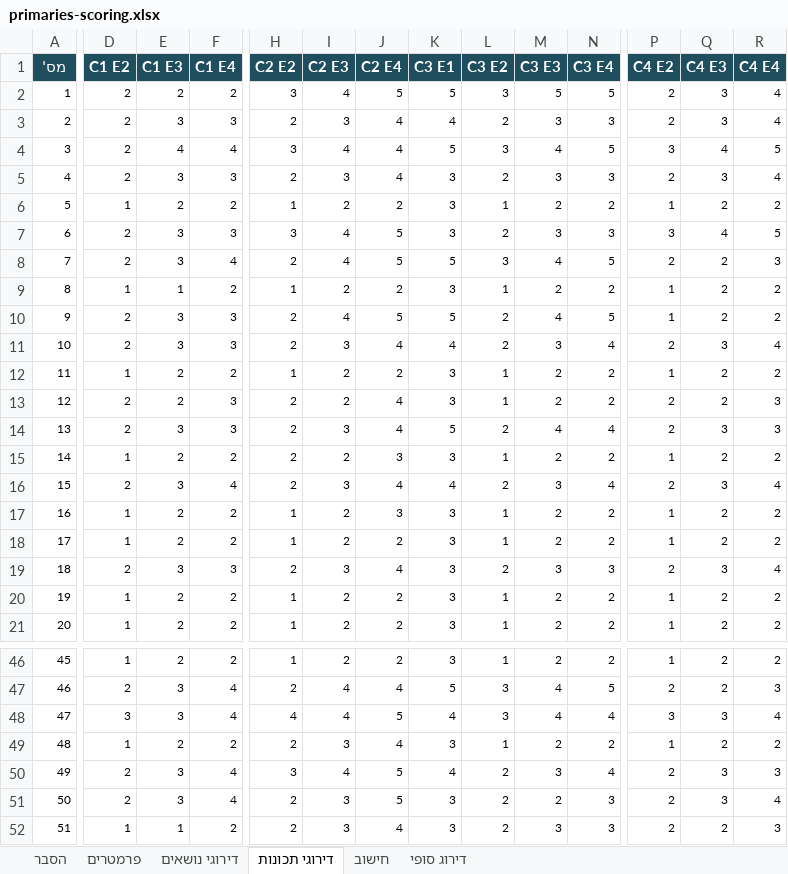
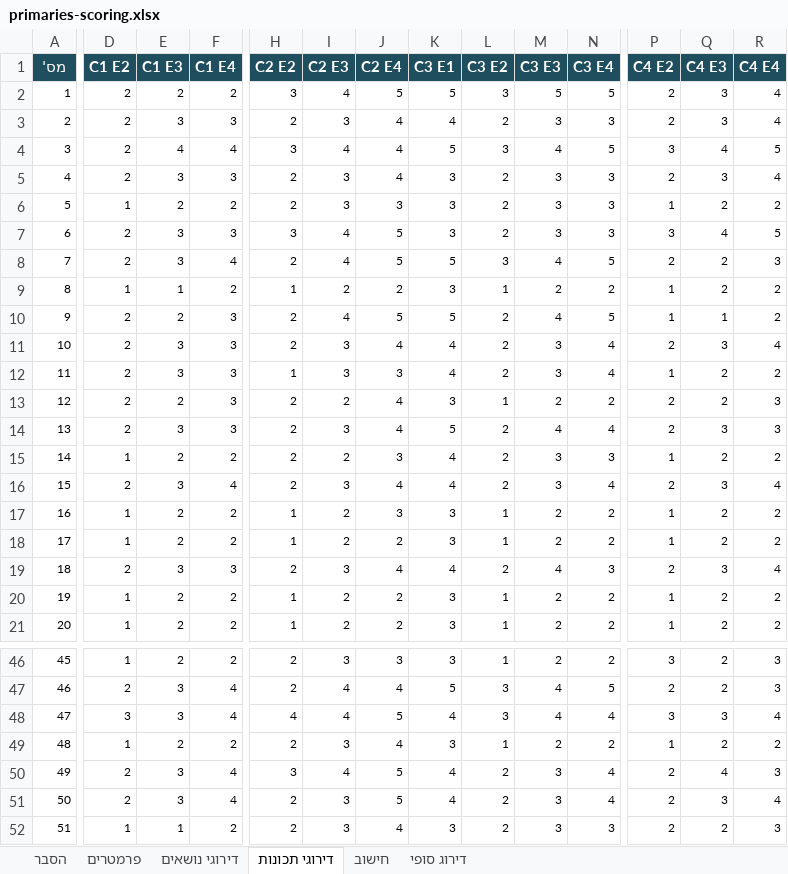
Before and after one commit to candidate-calc/primaries-2026, an Excel workbook: docs/primaries-scoring.xlsx, sheet דירוגי תכונות, drawn as a sheet; only a part is shown, gaps mark what is left out; values as stored, in another font and other column widths than the file's, no borders; the diff covers the shown part only; the diff names each change by its address in the sheet, - before the commit and + after, or states it on an @@ line.

Commit message:
רענון 13.7: ביקורת אידאולוגית ממקור עוין = עדות חיובית, חיפוש מקורות מחודש ל-51 המועמדים, עדכון דירוגים ולינק לריפו באתר

```diff
--- a/docs/primaries-scoring.xlsx (sheet דירוגי תכונות)
+++ b/docs/primaries-scoring.xlsx (sheet דירוגי תכונות)
-H6 (C2 E2): 1
+H6 (C2 E2): 2
-I6 (C2 E3): 2
+I6 (C2 E3): 3
-J6 (C2 E4): 2
+J6 (C2 E4): 3
-L6 (C3 E2): 1
+L6 (C3 E2): 2
-M6 (C3 E3): 2
+M6 (C3 E3): 3
-N6 (C3 E4): 2
+N6 (C3 E4): 3
-E10 (C1 E3): 3
+E10 (C1 E3): 2
-Q10 (C4 E3): 2
+Q10 (C4 E3): 1
-D12 (C1 E2): 1
+D12 (C1 E2): 2
-E12 (C1 E3): 2
+E12 (C1 E3): 3
-F12 (C1 E4): 2
+F12 (C1 E4): 3
-I12 (C2 E3): 2
+I12 (C2 E3): 3
-J12 (C2 E4): 2
+J12 (C2 E4): 3
-K12 (C3 E1): 3
+K12 (C3 E1): 4
-L12 (C3 E2): 1
+L12 (C3 E2): 2
-M12 (C3 E3): 2
+M12 (C3 E3): 3
-N12 (C3 E4): 2
+N12 (C3 E4): 4
-K15 (C3 E1): 3
+K15 (C3 E1): 4
-L15 (C3 E2): 1
+L15 (C3 E2): 2
-M15 (C3 E3): 2
+M15 (C3 E3): 3
-N15 (C3 E4): 2
+N15 (C3 E4): 3
-K19 (C3 E1): 3
+K19 (C3 E1): 4
-M19 (C3 E3): 3
+M19 (C3 E3): 4
-H46 (C2 E2): 1
+H46 (C2 E2): 2
-I46 (C2 E3): 2
+I46 (C2 E3): 3
-J46 (C2 E4): 2
+J46 (C2 E4): 3
-P46 (C4 E2): 1
+P46 (C4 E2): 3
-R46 (C4 E4): 2
+R46 (C4 E4): 3
-Q50 (C4 E3): 3
+Q50 (C4 E3): 4
-K51 (C3 E1): 3
+K51 (C3 E1): 4
-M51 (C3 E3): 2
+M51 (C3 E3): 3
-N51 (C3 E4): 3
+N51 (C3 E4): 4
```
Also changed, not shown: 31 edited cells elsewhere in this sheet, sheet חישוב, sheet דירוג סופי, sheet דירוגי נושאים, primaries-scoring.xlsx, 58 other files.
